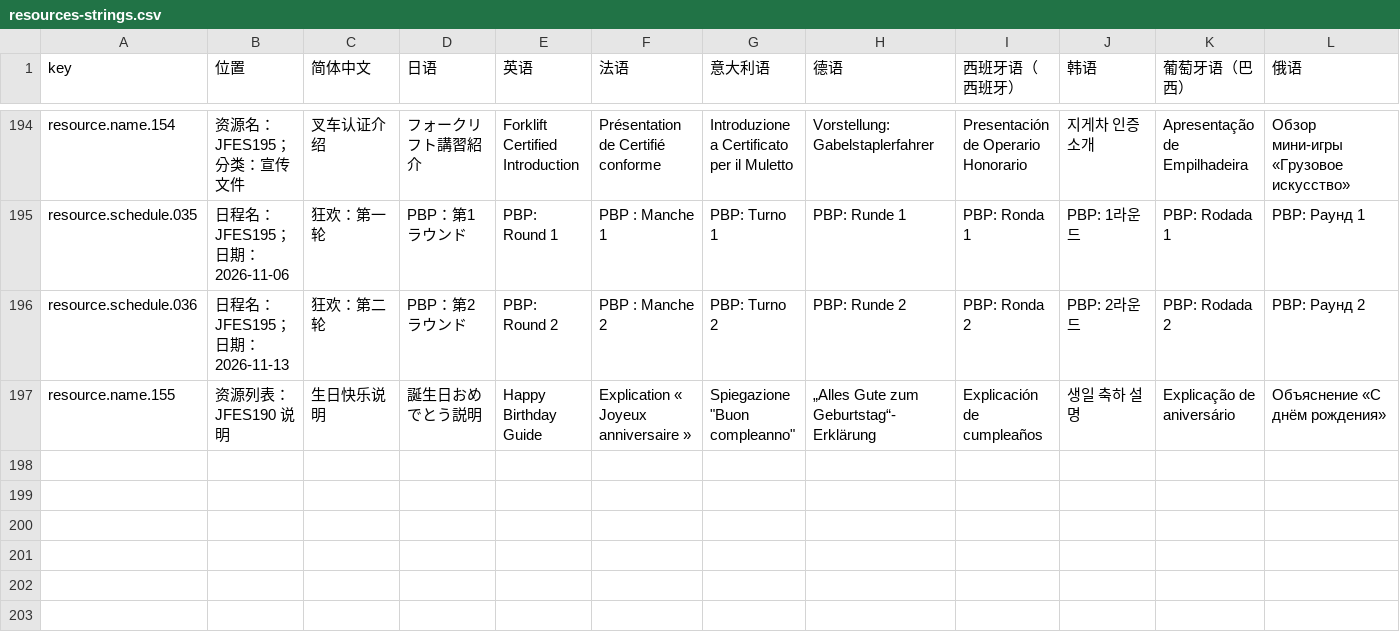
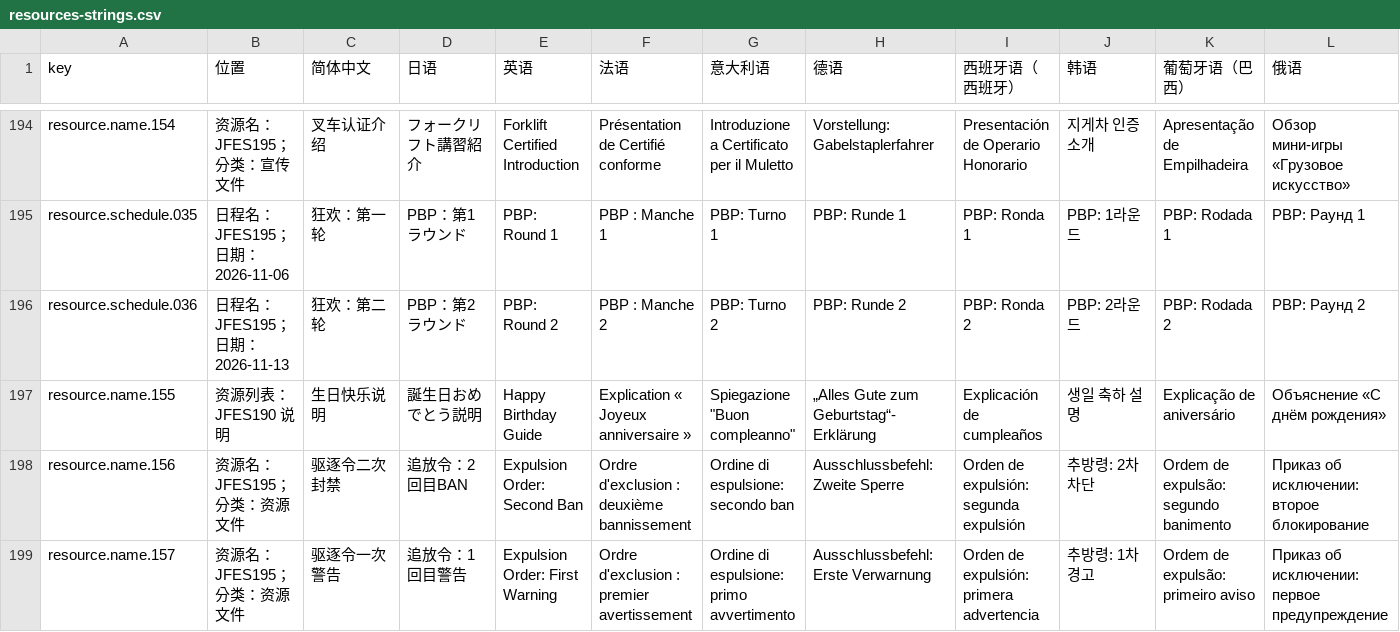
Before and after one commit to JianZhaNoSwine/FGEXPIG-Official-Website, a CSV file: i18n/resources-strings.csv, drawn as a sheet; only a part is shown, gaps mark what is left out; rows hold the shown columns only; the diff names each change by its address in the sheet, - before the commit and + after, or states it on an @@ line.

```diff
--- a/i18n/resources-strings.csv
+++ b/i18n/resources-strings.csv
+row 198: resource.name.156 | 资源名：JFES195；分类：资源文件 | 驱逐令二次封禁 | 追放令：2回目BAN | Expulsion Order: Second Ban | Ordre d'exclusion : deuxième bannissement | Ordine di espulsione: secondo ban | Ausschlussbefehl: Zweite Sperre | Orden de expulsión: segunda expulsión | 추방령: 2차 차단 | Ordem de expulsão: segundo banimento | Приказ об исключении: второе блокирование
+row 199: resource.name.157 | 资源名：JFES195；分类：资源文件 | 驱逐令一次警告 | 追放令：1回目警告 | Expulsion Order: First Warning | Ordre d'exclusion : premier avertissement | Ordine di espulsione: primo avvertimento | Ausschlussbefehl: Erste Verwarnung | Orden de expulsión: primera advertencia | 추방령: 1차 경고 | Ordem de expulsão: primeiro aviso | Приказ об исключении: первое предупреждение
```
Also changed, not shown: i18n/hotspot-strings.csv, 30 other files.
